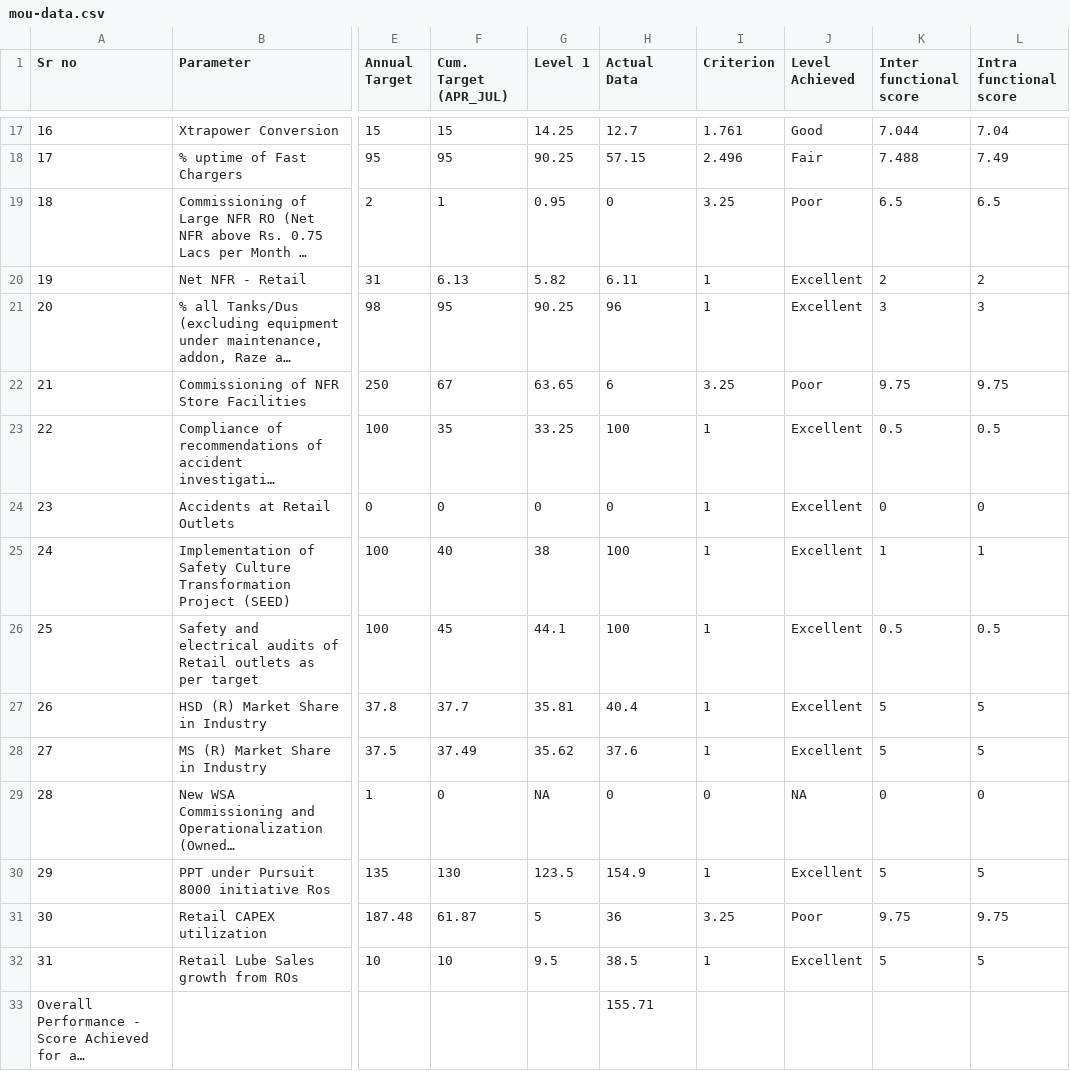
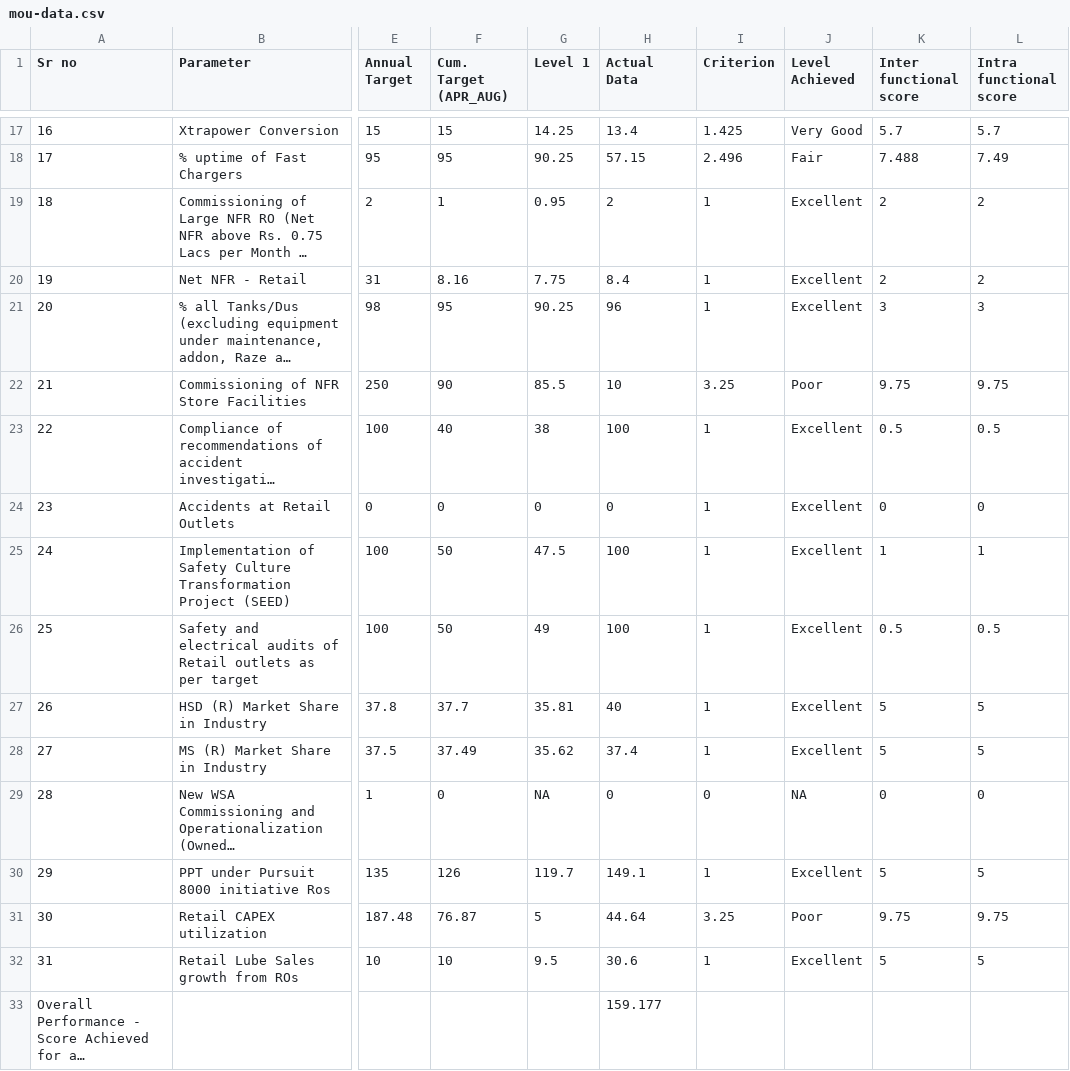
Before and after one commit to shivamindianoil-eng/rso-dashboard, a CSV file: mou-data.csv, drawn as a sheet; only a part is shown, gaps mark what is left out; long unchanged cells end in …; the diff covers the shown part only; the diff names each change by its address in the sheet, - before the commit and + after, or states it on an @@ line.

```diff
--- a/mou-data.csv
+++ b/mou-data.csv
-F1: Cum. Target (APR_JUL)
+F1: Cum. Target (APR_AUG)
-H17 (Actual Data): 12.7
+H17 (Actual Data): 13.4
-I17 (Criterion): 1.761
+I17 (Criterion): 1.425
-J17 (Level Achieved): Good
+J17 (Level Achieved): Very Good
-K17 (Inter functional score): 7.044
+K17 (Inter functional score): 5.7
-L17 (Intra functional score): 7.04
+L17 (Intra functional score): 5.7
-H19 (Actual Data): 0
+H19 (Actual Data): 2
-I19 (Criterion): 3.25
+I19 (Criterion): 1
-J19 (Level Achieved): Poor
+J19 (Level Achieved): Excellent
-K19 (Inter functional score): 6.5
+K19 (Inter functional score): 2
-L19 (Intra functional score): 6.5
+L19 (Intra functional score): 2
-F20 (Cum. Target (APR_AUG)): 6.13
+F20 (Cum. Target (APR_AUG)): 8.16
-G20 (Level 1): 5.82
+G20 (Level 1): 7.75
-H20 (Actual Data): 6.11
+H20 (Actual Data): 8.4
-F22 (Cum. Target (APR_AUG)): 67
+F22 (Cum. Target (APR_AUG)): 90
-G22 (Level 1): 63.65
+G22 (Level 1): 85.5
-H22 (Actual Data): 6
+H22 (Actual Data): 10
-F23 (Cum. Target (APR_AUG)): 35
+F23 (Cum. Target (APR_AUG)): 40
-G23 (Level 1): 33.25
+G23 (Level 1): 38
-F25 (Cum. Target (APR_AUG)): 40
+F25 (Cum. Target (APR_AUG)): 50
-G25 (Level 1): 38
+G25 (Level 1): 47.5
-F26 (Cum. Target (APR_AUG)): 45
+F26 (Cum. Target (APR_AUG)): 50
-G26 (Level 1): 44.1
+G26 (Level 1): 49
-H27 (Actual Data): 40.4
+H27 (Actual Data): 40
-H28 (Actual Data): 37.6
+H28 (Actual Data): 37.4
-F30 (Cum. Target (APR_AUG)): 130
+F30 (Cum. Target (APR_AUG)): 126
-G30 (Level 1): 123.5
+G30 (Level 1): 119.7
-H30 (Actual Data): 154.9
+H30 (Actual Data): 149.1
-F31 (Cum. Target (APR_AUG)): 61.87
+F31 (Cum. Target (APR_AUG)): 76.87
-H31 (Actual Data): 36
+H31 (Actual Data): 44.64
-H32 (Actual Data): 38.5
+H32 (Actual Data): 30.6
-H33 (Actual Data): 155.71
+H33 (Actual Data): 159.177
```
Also changed, not shown: 32 edited cells elsewhere in this file, 1 other file.
